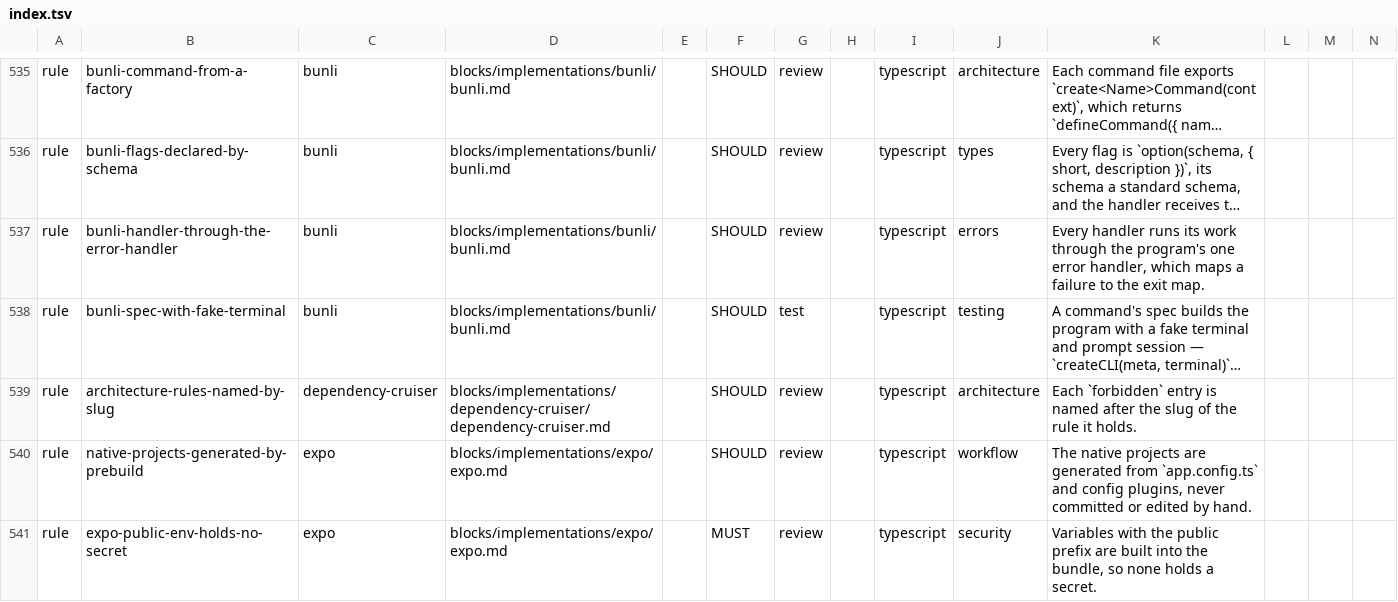
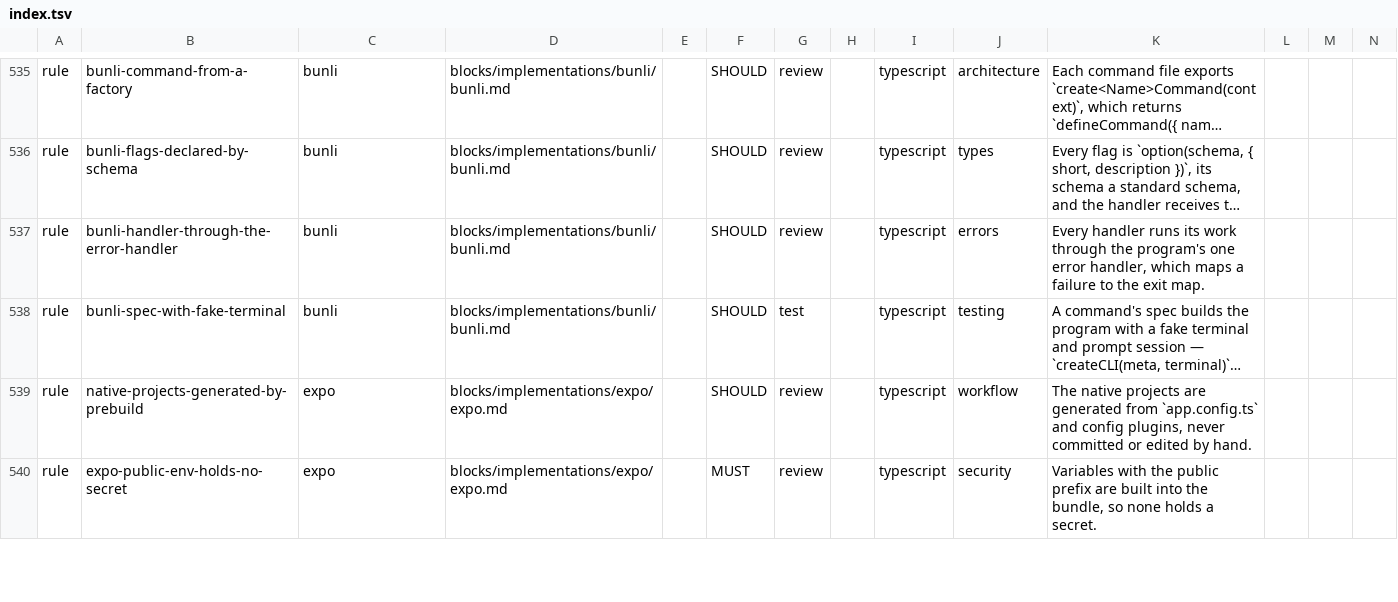
Before and after one commit to droneey/constitution, a TSV file: digests/index.tsv, drawn as a sheet; only a part is shown, gaps mark what is left out; long unchanged cells end in …; the diff names each change by its address in the sheet, - before the commit and + after, or states it on an @@ line.

Commit message:
fix: Let the tool blocks say what they check, without naming slugs (#102)

```diff
--- a/digests/index.tsv
+++ b/digests/index.tsv
-row 539: rule | architecture-rules-named-by-slug | dependency-cruiser | blocks/implementations/dependency-cruiser/dependency-cruiser.md |  | SHOULD | review |  | typescript | architecture | Each `forbidden` entry is named after the slug of the rule it holds.
```
Also changed, not shown: 3 other files.
